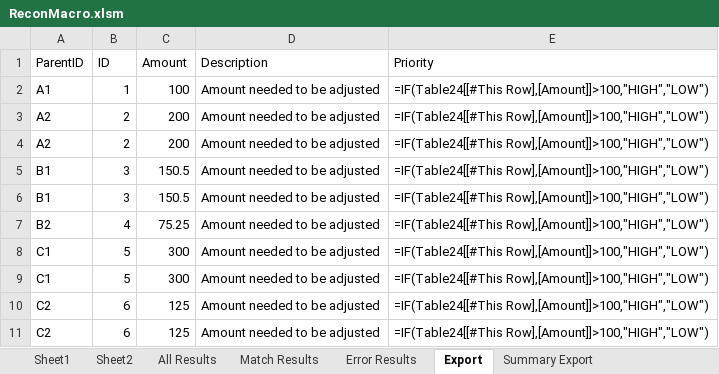
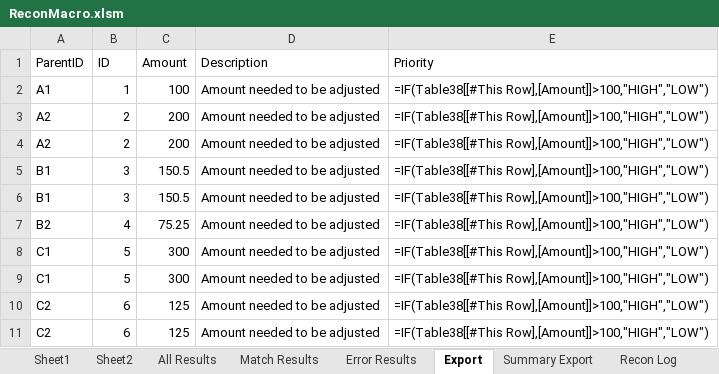
Before and after one commit to john-watt-com/windowsforms-recon, an Excel workbook: ExcelVBA/ReconMacro.xlsm, sheet Export, drawn as a sheet; values as stored, in another font and other column widths than the file's, no borders; formulas are shown in place of their values; table styles not drawn; the diff names each change by its address in the sheet, - before the commit and + after, or states it on an @@ line.

```diff
--- a/ExcelVBA/ReconMacro.xlsm (sheet Export)
+++ b/ExcelVBA/ReconMacro.xlsm (sheet Export)
+sheet tab: Recon Log
-E2:E11 (Priority): =IF(Table24[[#This Row],[Amount]]>100,"HIGH","LOW")
+E2:E11 (Priority): =IF(Table38[[#This Row],[Amount]]>100,"HIGH","LOW")
```
Also changed, not shown: other sheet tabs, 1 other file.
